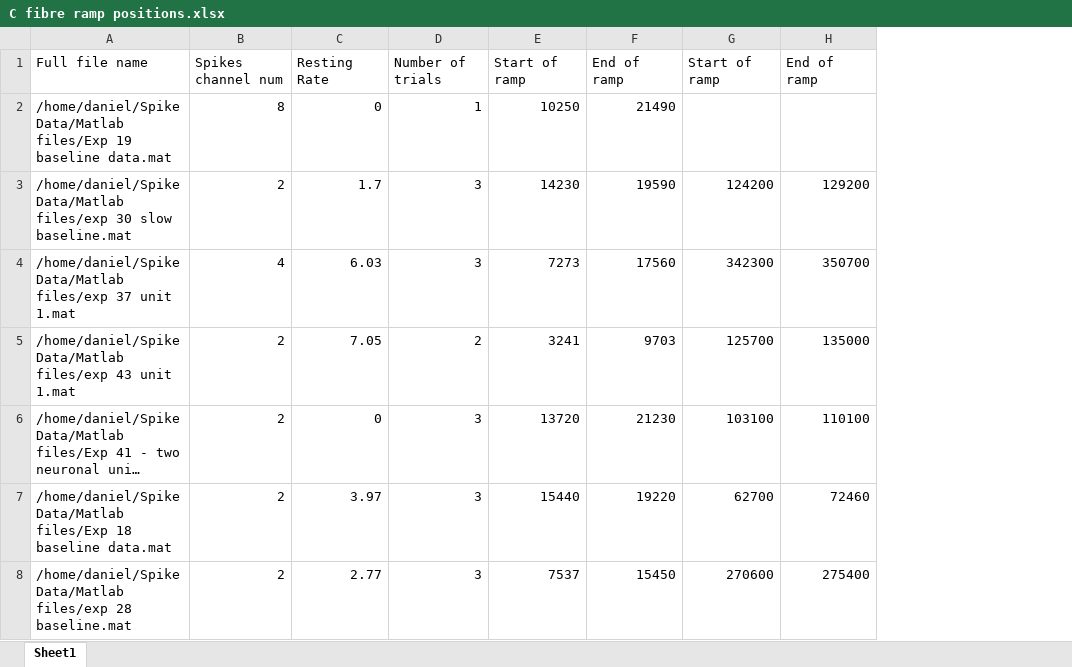
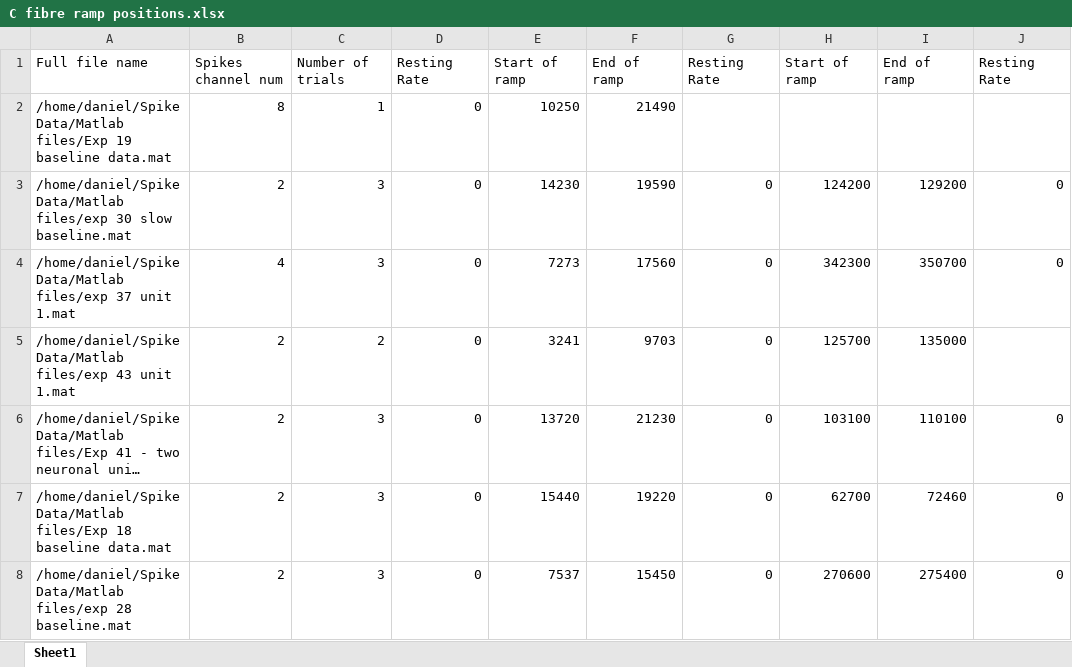
Before and after one commit to dkeitley/Encoding-Thermal-Stimuli-, an Excel workbook: C fibre ramp positions.xlsx, sheet Sheet1, drawn as a sheet; only a part is shown; long unchanged cells end in …; values as stored, in another font and other column widths than the file's, no borders; removed rows and columns are numbered as before the commit, all else as after; the diff names each change by its address in the sheet, - before the commit and + after, or states it on an @@ line.

```diff
--- a/C fibre ramp positions.xlsx (sheet Sheet1)
+++ b/C fibre ramp positions.xlsx (sheet Sheet1)
-column C, rows 1-8: Resting Rate | 0 | 1.7 | 6.03 | 7.05 | 0 | 3.97 | 2.77
+column D, rows 1-8: Resting Rate | 0 | 0 | 0 | 0 | 0 | 0 | 0
+column G, rows 1-8: Resting Rate |  | 0 | 0 | 0 | 0 | 0 | 0
+column J, rows 1-8: Resting Rate |  | 0 | 0 |  | 0 | 0 | 0
```
Also changed, not shown: A fibre ramp positions.xlsx, 19 other files.
